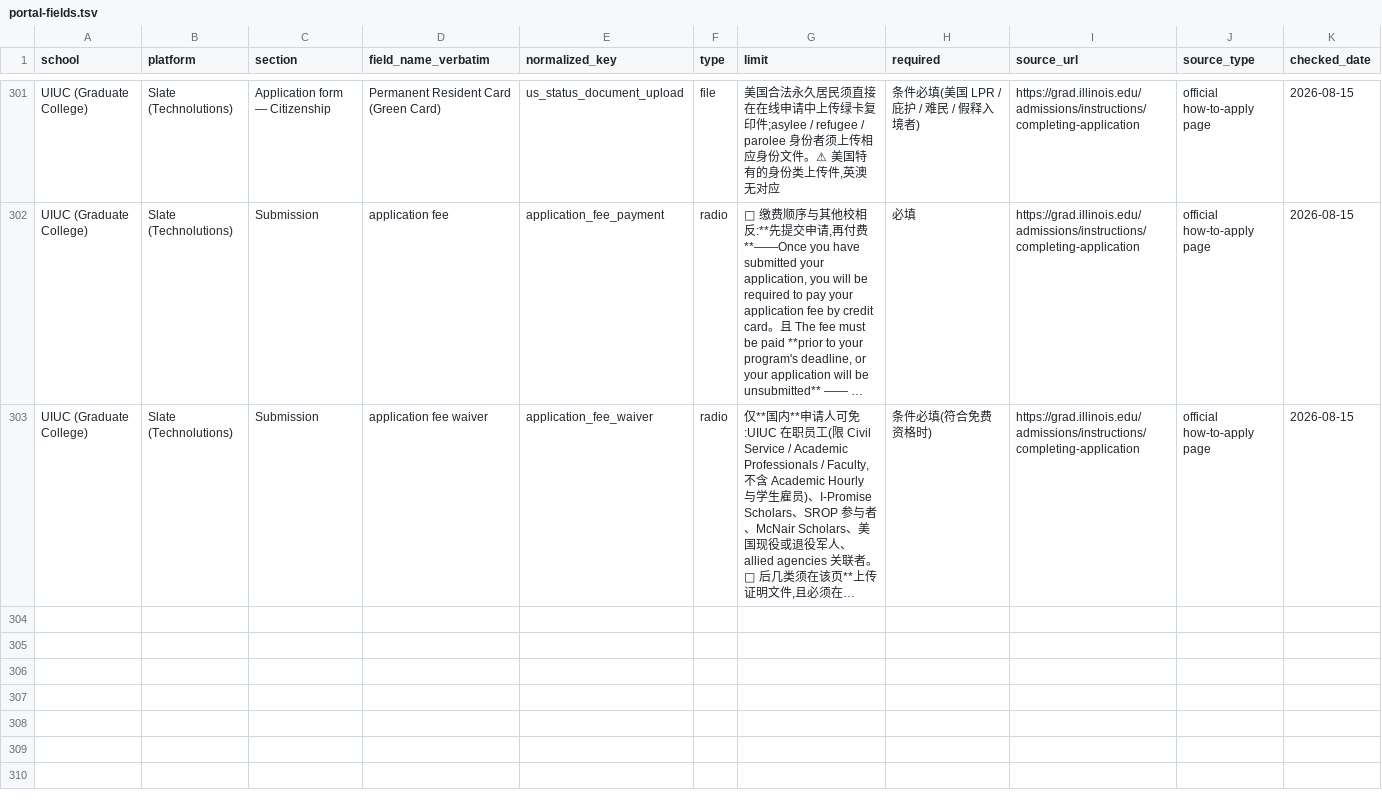
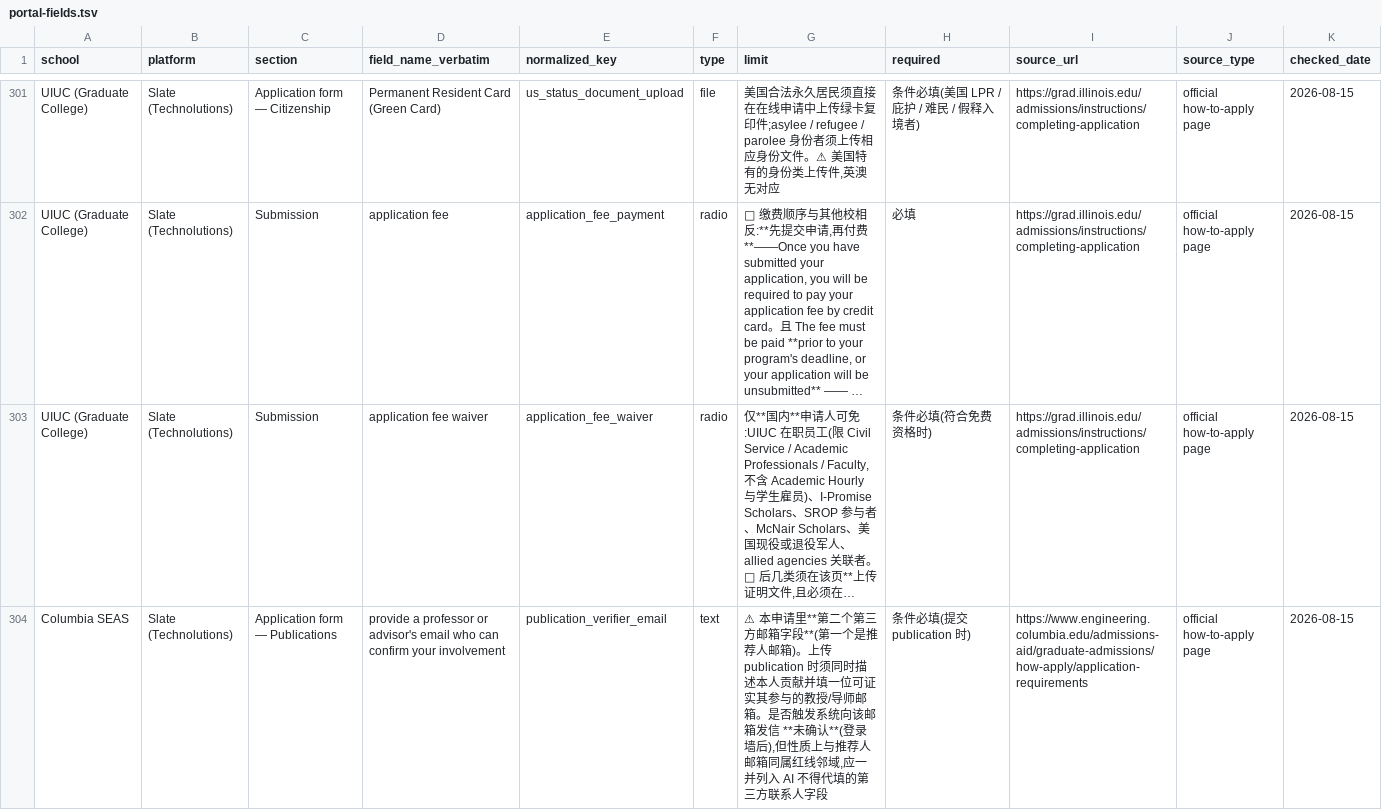
Before and after one commit to jiangxidong/apply-us-masters, a TSV file: docs/research/portal-fields.tsv, drawn as a sheet; only a part is shown, gaps mark what is left out; long unchanged cells end in …; the diff names each change by its address in the sheet, - before the commit and + after, or states it on an @@ line.

```diff
--- a/docs/research/portal-fields.tsv
+++ b/docs/research/portal-fields.tsv
+row 304: Columbia SEAS | Slate (Technolutions) | Application form — Publications | provide a professor or advisor's email who can confirm your involvement | publication_verifier_email | text | ⚠ 本申请里**第二个第三方邮箱字段**(第一个是推荐人邮箱)。上传 publication 时须同时描述本人贡献并填一位可证实其参与的教授/导师邮箱。是否触发系统向该邮箱发信 **未确认**(登录墙后),但性质上与推荐人邮箱同属红线邻域,应一并列入 AI 不得代填的第三方联系人字段 | 条件必填(提交 publication 时) | https://www.engineering.columbia.edu/admissions-aid/graduate-admissions/how-apply/application-requirements | official how-to-apply page | 2026-08-15
```
Also changed, not shown: 1 other file.
